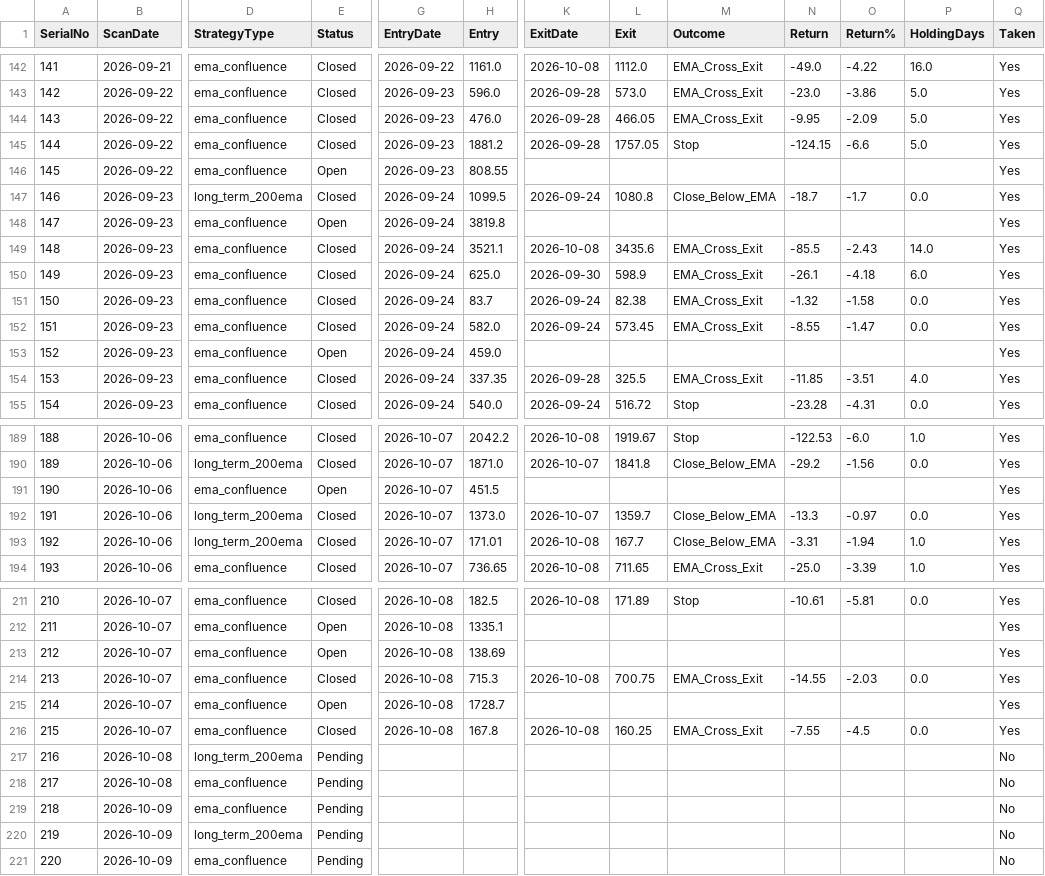
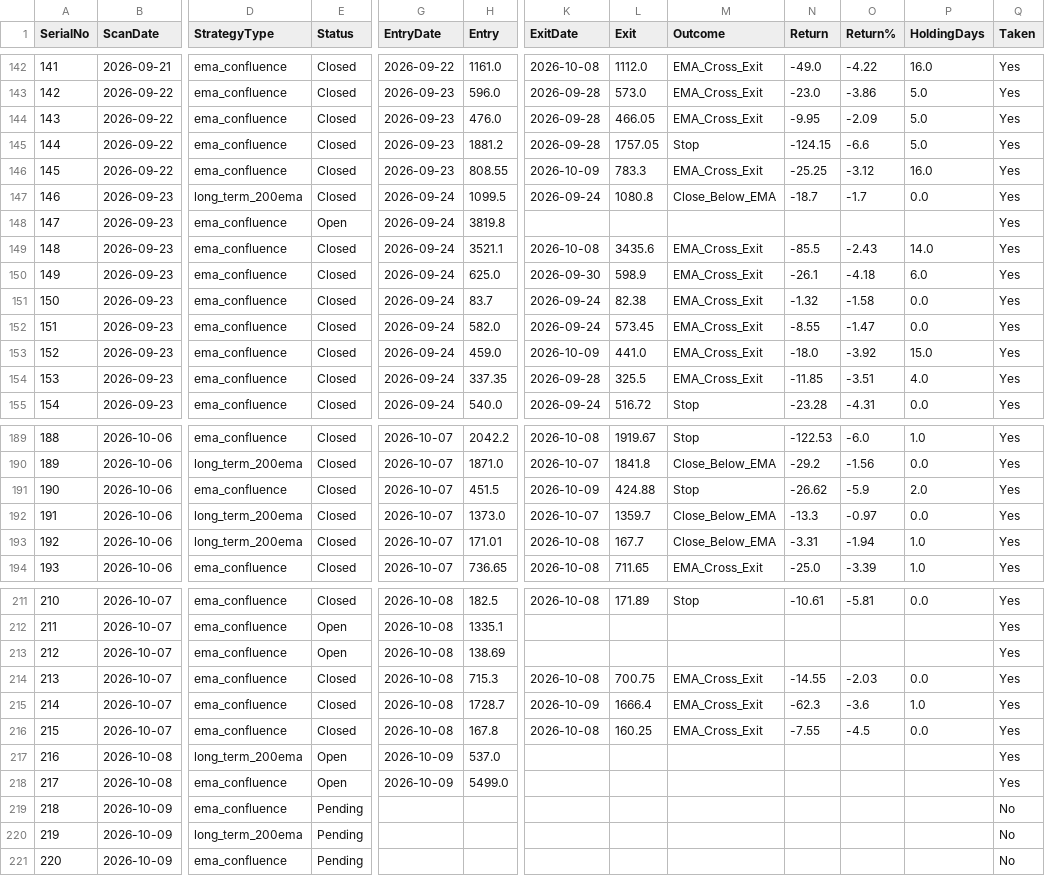
Before and after one commit to Jinish2023/ema_swing, a CSV file: results.csv, drawn as a sheet; only a part is shown, gaps mark what is left out; the diff covers the shown part only; the diff names each change by its address in the sheet, - before the commit and + after, or states it on an @@ line.

Commit message:
Update results.csv (track)

```diff
--- a/results.csv
+++ b/results.csv
-E146 (Status): Open
+E146 (Status): Closed
-K146 (ExitDate): (empty)
+K146 (ExitDate): 2026-10-09
-L146 (Exit): (empty)
+L146 (Exit): 783.3
-M146 (Outcome): (empty)
+M146 (Outcome): EMA_Cross_Exit
-N146 (Return): (empty)
+N146 (Return): -25.25
-O146 (Return%): (empty)
+O146 (Return%): -3.12
-P146 (HoldingDays): (empty)
+P146 (HoldingDays): 16.0
-E153 (Status): Open
+E153 (Status): Closed
-K153 (ExitDate): (empty)
+K153 (ExitDate): 2026-10-09
-L153 (Exit): (empty)
+L153 (Exit): 441.0
-M153 (Outcome): (empty)
+M153 (Outcome): EMA_Cross_Exit
-N153 (Return): (empty)
+N153 (Return): -18.0
-O153 (Return%): (empty)
+O153 (Return%): -3.92
-P153 (HoldingDays): (empty)
+P153 (HoldingDays): 15.0
-E191 (Status): Open
+E191 (Status): Closed
-K191 (ExitDate): (empty)
+K191 (ExitDate): 2026-10-09
-L191 (Exit): (empty)
+L191 (Exit): 424.88
-M191 (Outcome): (empty)
+M191 (Outcome): Stop
-N191 (Return): (empty)
+N191 (Return): -26.62
-O191 (Return%): (empty)
+O191 (Return%): -5.9
-P191 (HoldingDays): (empty)
+P191 (HoldingDays): 2.0
-E215 (Status): Open
+E215 (Status): Closed
-K215 (ExitDate): (empty)
+K215 (ExitDate): 2026-10-09
-L215 (Exit): (empty)
+L215 (Exit): 1666.4
-M215 (Outcome): (empty)
+M215 (Outcome): EMA_Cross_Exit
-N215 (Return): (empty)
+N215 (Return): -62.3
-O215 (Return%): (empty)
+O215 (Return%): -3.6
-P215 (HoldingDays): (empty)
+P215 (HoldingDays): 1.0
-E217:E218 (Status): Pending
+E217:E218 (Status): Open
-G217:G218 (EntryDate): (empty)
+G217:G218 (EntryDate): 2026-10-09
-H217 (Entry): (empty)
+H217 (Entry): 537.0
-Q217:Q218 (Taken): No
+Q217:Q218 (Taken): Yes
-H218 (Entry): (empty)
+H218 (Entry): 5499.0
```
Also changed, not shown: 7 edited cells elsewhere in this file.
